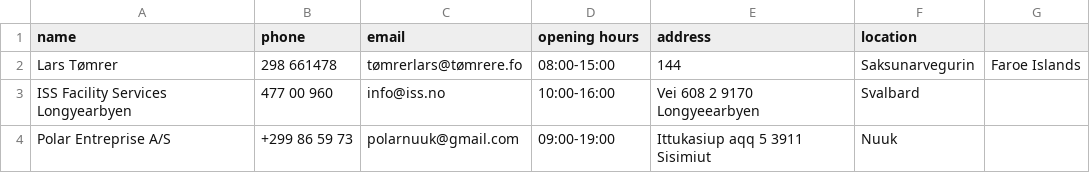
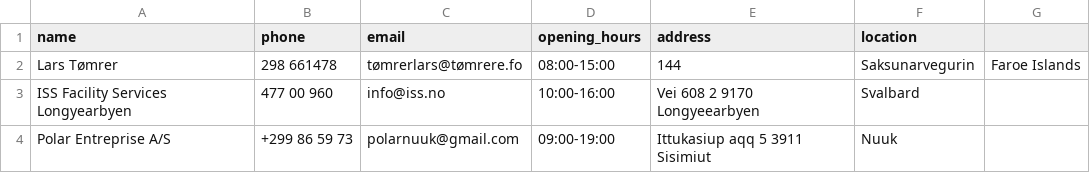
Before and after one commit to boathungry/NaN_air_H39, a CSV file: NaNair39/csv_files/Contractors.csv, drawn as a sheet.

```diff
--- a/NaNair39/csv_files/Contractors.csv
+++ b/NaNair39/csv_files/Contractors.csv
@@ -1,2 +1,2 @@
-name,phone,email,opening hours,address,location
+name,phone,email,opening_hours,address,location
 Lars Tømrer,298 661478,tømrerlars@tømrere.fo,08:00-15:00,144, Saksunarvegurin,Faroe Islands
```
Also changed, not shown: 8 other files.
